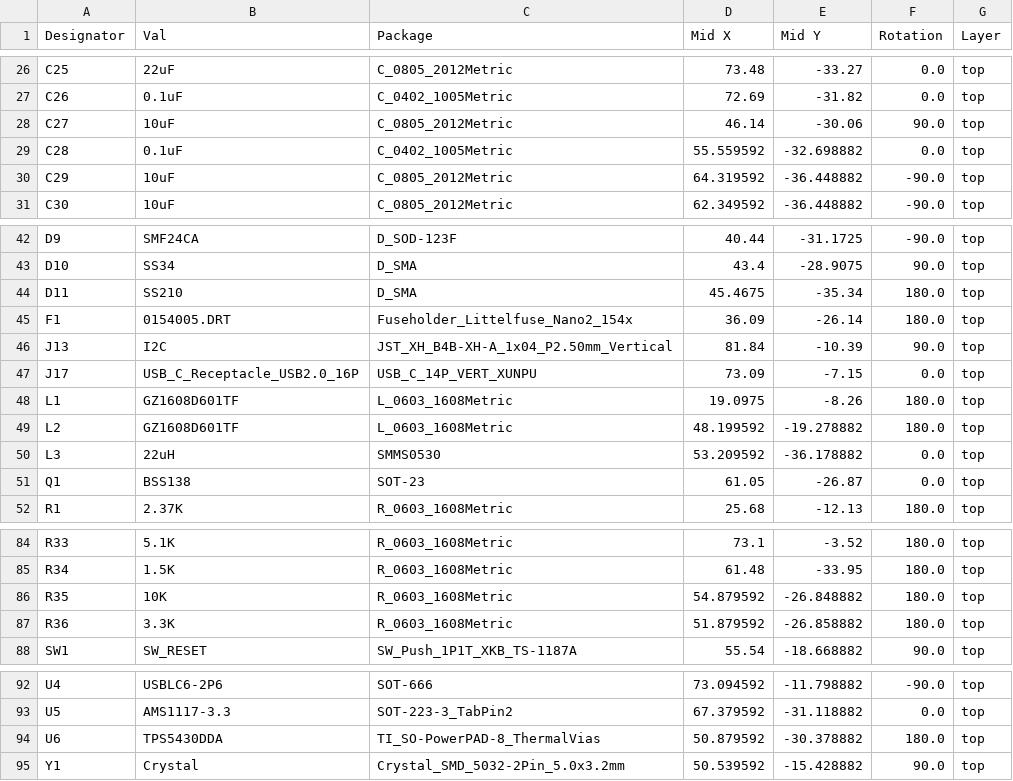
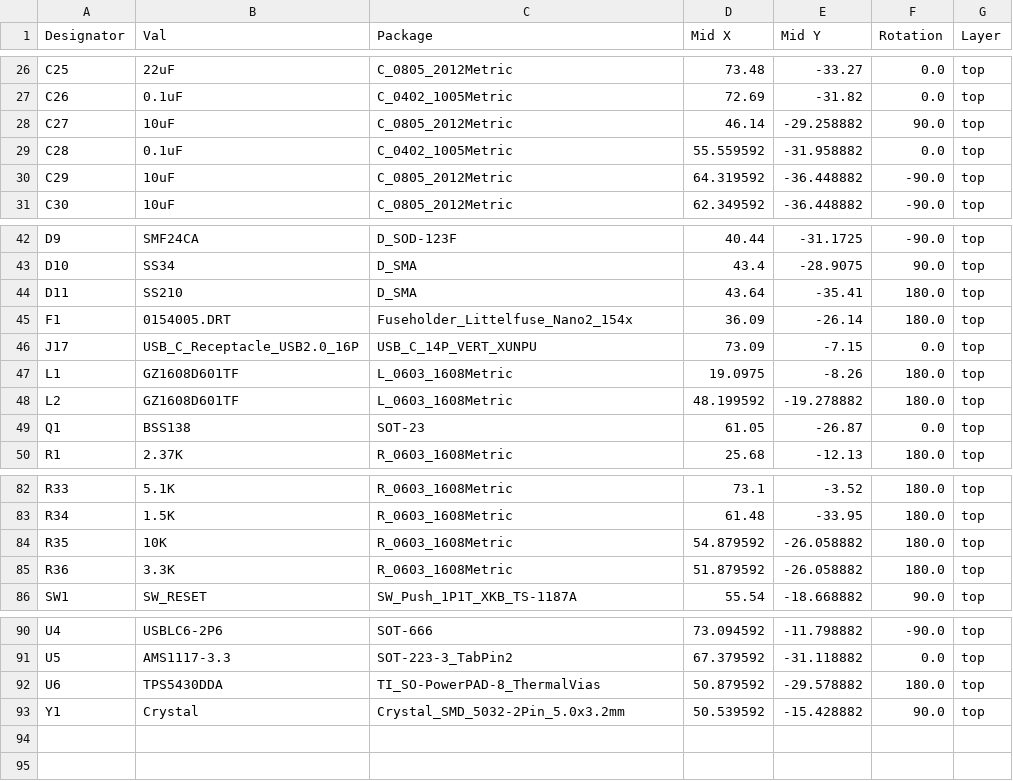
Before and after one commit to mikesmitty/voron-mods, a CSV file: checkpoint/checkpoint-pcb-v1.1/jlcpcb/production_files/CPL-checkpoint.csv, drawn as a sheet; only a part is shown, gaps mark what is left out.

```diff
--- a/checkpoint/checkpoint-pcb-v1.1/jlcpcb/production_files/CPL-checkpoint.csv
+++ b/checkpoint/checkpoint-pcb-v1.1/jlcpcb/production_files/CPL-checkpoint.csv
@@ -27,4 +27,4 @@ C25,22uF,C_0805_2012Metric,73.48,-33.27,0.0,top
 C26,0.1uF,C_0402_1005Metric,72.69,-31.82,0.0,top
-C27,10uF,C_0805_2012Metric,46.14,-30.06,90.0,top
-C28,0.1uF,C_0402_1005Metric,55.559592,-32.698882,0.0,top
+C27,10uF,C_0805_2012Metric,46.14,-29.258882,90.0,top
+C28,0.1uF,C_0402_1005Metric,55.559592,-31.958882,0.0,top
 C29,10uF,C_0805_2012Metric,64.319592,-36.448882,-90.0,top
@@ -43,5 +43,4 @@ D9,SMF24CA,D_SOD-123F,40.44,-31.1725,-90.0,top
 D10,SS34,D_SMA,43.4,-28.9075,90.0,top
-D11,SS210,D_SMA,45.4675,-35.34,180.0,top
+D11,SS210,D_SMA,43.64,-35.41,180.0,top
 F1,0154005.DRT,Fuseholder_Littelfuse_Nano2_154x,36.09,-26.14,180.0,top
-J13,I2C,JST_XH_B4B-XH-A_1x04_P2.50mm_Vertical,81.84,-10.39,90.0,top
 J17,USB_C_Receptacle_USB2.0_16P,USB_C_14P_VERT_XUNPU,73.09,-7.15,0.0,top
@@ -49,3 +48,2 @@ L1,GZ1608D601TF,L_0603_1608Metric,19.0975,-8.26,180.0,top
 L2,GZ1608D601TF,L_0603_1608Metric,48.199592,-19.278882,180.0,top
-L3,22uH,SMMS0530,53.209592,-36.178882,0.0,top
 Q1,BSS138,SOT-23,61.05,-26.87,0.0,top
@@ -85,4 +83,4 @@ R33,5.1K,R_0603_1608Metric,73.1,-3.52,180.0,top
 R34,1.5K,R_0603_1608Metric,61.48,-33.95,180.0,top
-R35,10K,R_0603_1608Metric,54.879592,-26.848882,180.0,top
-R36,3.3K,R_0603_1608Metric,51.879592,-26.858882,180.0,top
+R35,10K,R_0603_1608Metric,54.879592,-26.058882,180.0,top
+R36,3.3K,R_0603_1608Metric,51.879592,-26.058882,180.0,top
 SW1,SW_RESET,SW_Push_1P1T_XKB_TS-1187A,55.54,-18.668882,90.0,top
@@ -93,3 +91,3 @@ U4,USBLC6-2P6,SOT-666,73.094592,-11.798882,-90.0,top
 U5,AMS1117-3.3,SOT-223-3_TabPin2,67.379592,-31.118882,0.0,top
-U6,TPS5430DDA,TI_SO-PowerPAD-8_ThermalVias,50.879592,-30.378882,180.0,top
+U6,TPS5430DDA,TI_SO-PowerPAD-8_ThermalVias,50.879592,-29.578882,180.0,top
 Y1,Crystal,Crystal_SMD_5032-2Pin_5.0x3.2mm,50.539592,-15.428882,90.0,top
```
Also changed, not shown: checkpoint/checkpoint-pcb-v1.1/jlcpcb/production_files/BOM-checkpoint.csv, 22 other files.
